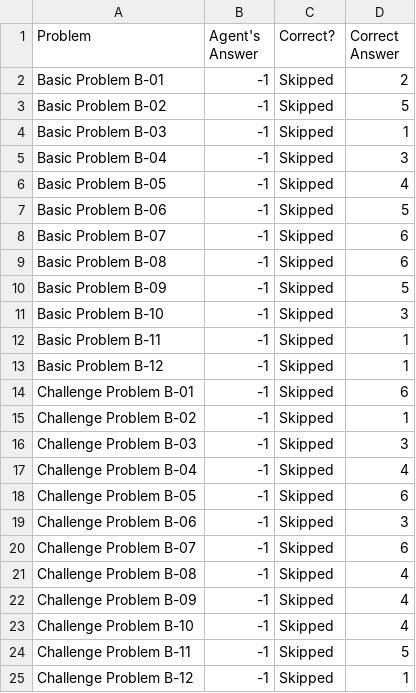
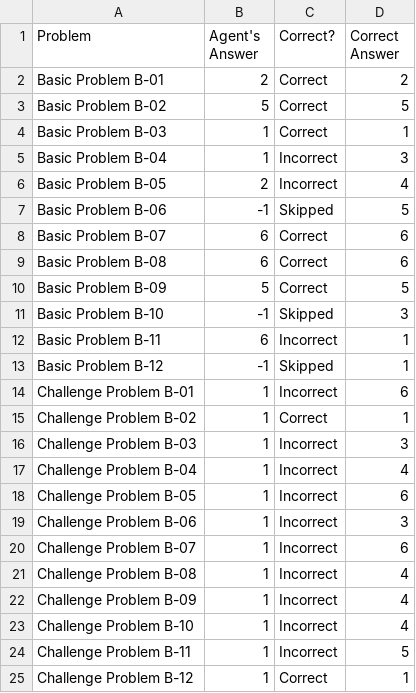
Before and after one commit to repogit44/CS7637-6, a CSV file: Workspace/Project1.0/ProblemResults.csv, drawn as a sheet.

Commit message:
Project 1 final

```diff
--- a/Workspace/Project1.0/ProblemResults.csv
+++ b/Workspace/Project1.0/ProblemResults.csv
@@ -1,25 +1,25 @@
 Problem,Agent's Answer,Correct?,Correct Answer
-Basic Problem B-01,-1,Skipped,2
-Basic Problem B-02,-1,Skipped,5
-Basic Problem B-03,-1,Skipped,1
-Basic Problem B-04,-1,Skipped,3
-Basic Problem B-05,-1,Skipped,4
+Basic Problem B-01,2,Correct,2
+Basic Problem B-02,5,Correct,5
+Basic Problem B-03,1,Correct,1
+Basic Problem B-04,1,Incorrect,3
+Basic Problem B-05,2,Incorrect,4
 Basic Problem B-06,-1,Skipped,5
-Basic Problem B-07,-1,Skipped,6
-Basic Problem B-08,-1,Skipped,6
-Basic Problem B-09,-1,Skipped,5
+Basic Problem B-07,6,Correct,6
+Basic Problem B-08,6,Correct,6
+Basic Problem B-09,5,Correct,5
 Basic Problem B-10,-1,Skipped,3
-Basic Problem B-11,-1,Skipped,1
+Basic Problem B-11,6,Incorrect,1
 Basic Problem B-12,-1,Skipped,1
-Challenge Problem B-01,-1,Skipped,6
-Challenge Problem B-02,-1,Skipped,1
-Challenge Problem B-03,-1,Skipped,3
-Challenge Problem B-04,-1,Skipped,4
-Challenge Problem B-05,-1,Skipped,6
-Challenge Problem B-06,-1,Skipped,3
-Challenge Problem B-07,-1,Skipped,6
-Challenge Problem B-08,-1,Skipped,4
-Challenge Problem B-09,-1,Skipped,4
-Challenge Problem B-10,-1,Skipped,4
-Challenge Problem B-11,-1,Skipped,5
-Challenge Problem B-12,-1,Skipped,1
+Challenge Problem B-01,1,Incorrect,6
+Challenge Problem B-02,1,Correct,1
+Challenge Problem B-03,1,Incorrect,3
+Challenge Problem B-04,1,Incorrect,4
+Challenge Problem B-05,1,Incorrect,6
+Challenge Problem B-06,1,Incorrect,3
+Challenge Problem B-07,1,Incorrect,6
+Challenge Problem B-08,1,Incorrect,4
+Challenge Problem B-09,1,Incorrect,4
+Challenge Problem B-10,1,Incorrect,4
+Challenge Problem B-11,1,Incorrect,5
+Challenge Problem B-12,1,Correct,1
```
Also changed, not shown: 17 other files.
